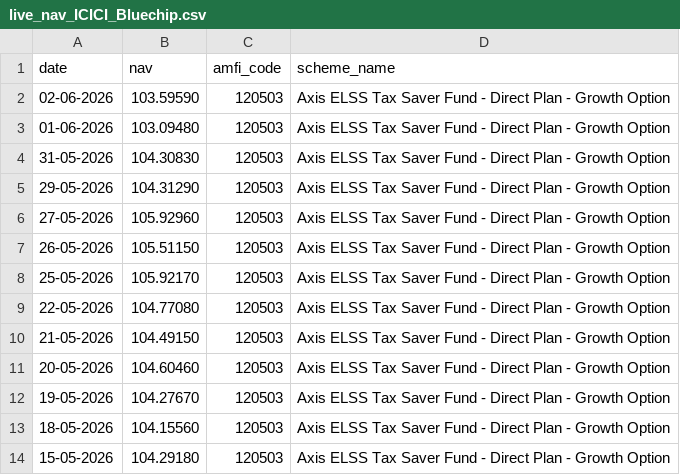
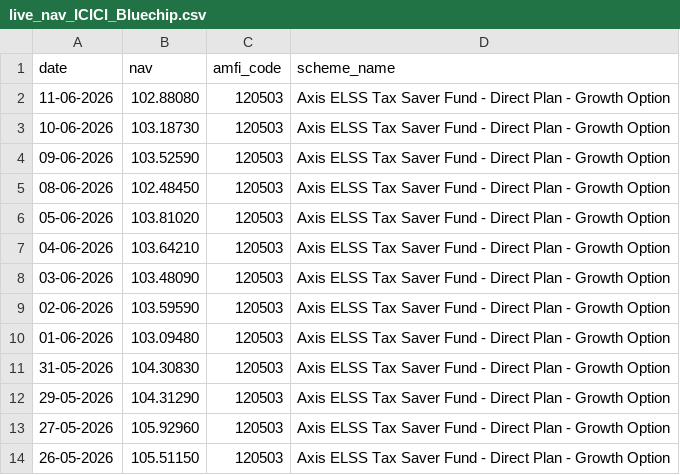
Before and after one commit to naidu-deepika/bluestock-mf-capstone, a CSV file: data/raw/live_nav_ICICI_Bluechip.csv, drawn as a sheet; only a part is shown; the shorter side is filled out with more unchanged rows; the diff names each change by its address in the sheet, - before the commit and + after, or states it on an @@ line.

```diff
--- a/data/raw/live_nav_ICICI_Bluechip.csv
+++ b/data/raw/live_nav_ICICI_Bluechip.csv
+row 2: 11-06-2026 | 102.88080 | 120503 | Axis ELSS Tax Saver Fund - Direct Plan - Growth Option
+row 3: 10-06-2026 | 103.18730 | 120503 | Axis ELSS Tax Saver Fund - Direct Plan - Growth Option
+row 4: 09-06-2026 | 103.52590 | 120503 | Axis ELSS Tax Saver Fund - Direct Plan - Growth Option
+row 5: 08-06-2026 | 102.48450 | 120503 | Axis ELSS Tax Saver Fund - Direct Plan - Growth Option
+row 6: 05-06-2026 | 103.81020 | 120503 | Axis ELSS Tax Saver Fund - Direct Plan - Growth Option
+row 7: 04-06-2026 | 103.64210 | 120503 | Axis ELSS Tax Saver Fund - Direct Plan - Growth Option
+row 8: 03-06-2026 | 103.48090 | 120503 | Axis ELSS Tax Saver Fund - Direct Plan - Growth Option
```
Also changed, not shown: data/raw/live_nav_Axis_Bluechip.csv, data/raw/live_nav_HDFC_Top100.csv, 6 other files.
